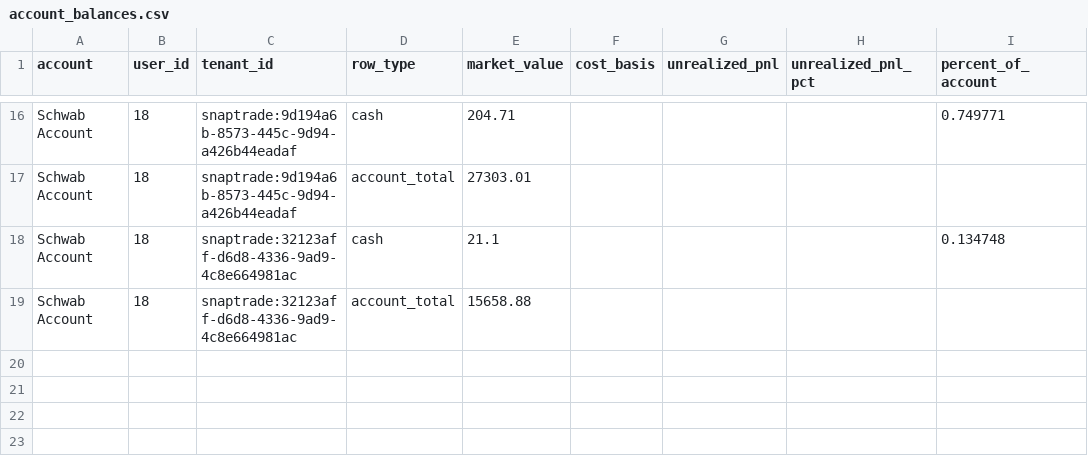
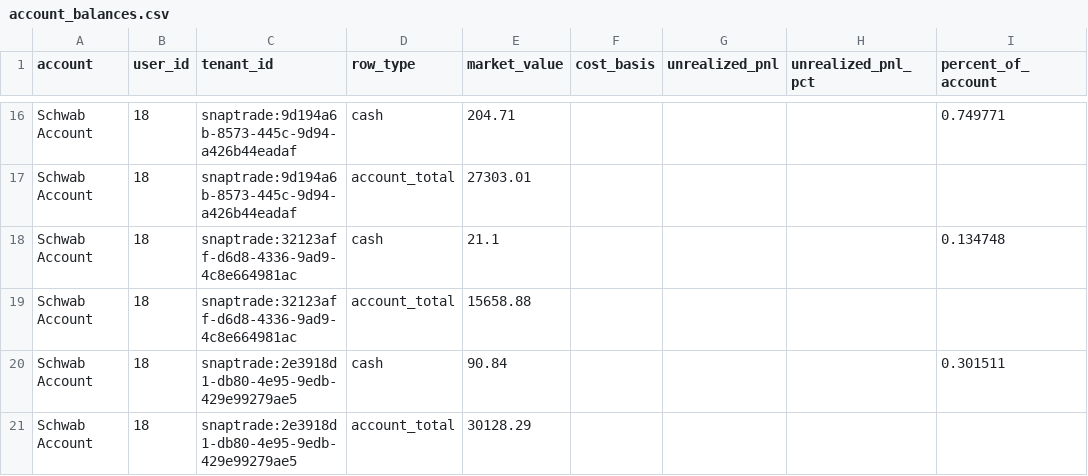
Before and after one commit to cameronjefferey/ccwj, a CSV file: dbt/seeds/account_balances.csv, drawn as a sheet; only a part is shown, gaps mark what is left out.

```diff
--- a/dbt/seeds/account_balances.csv
+++ b/dbt/seeds/account_balances.csv
@@ -19 +19,3 @@ Schwab Account,18,snaptrade:32123aff-d6d8-4336-9ad9-4c8e664981ac,cash,21.1,,,,0.
 Schwab Account,18,snaptrade:32123aff-d6d8-4336-9ad9-4c8e664981ac,account_total,15658.88,,,,
+Schwab Account,18,snaptrade:2e3918d1-db80-4e95-9edb-429e99279ae5,cash,90.84,,,,0.301511
+Schwab Account,18,snaptrade:2e3918d1-db80-4e95-9edb-429e99279ae5,account_total,30128.29,,,,
```
Also changed, not shown: dbt/seeds/current_positions.csv, 1 other file.
